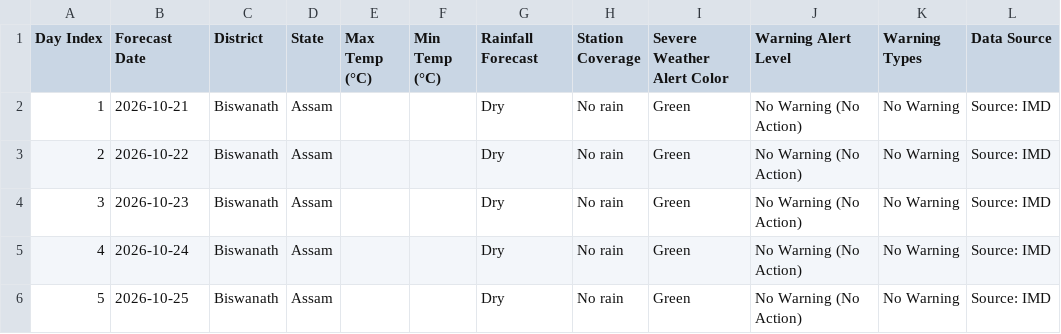
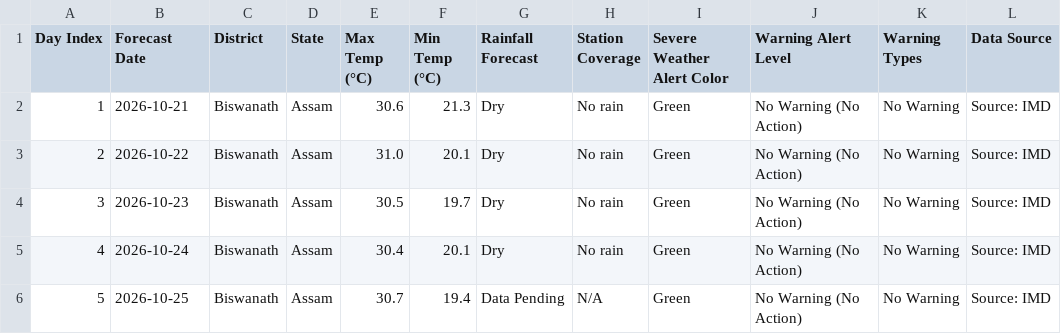
Before and after one commit to gusionrohan/diwis-weather, a CSV file: output/biswanath/biswanath_forecast_summary.csv, drawn as a sheet.

```diff
--- a/output/biswanath/biswanath_forecast_summary.csv
+++ b/output/biswanath/biswanath_forecast_summary.csv
@@ -1,6 +1,6 @@
 Day Index,Forecast Date,District,State,Max Temp (°C),Min Temp (°C),Rainfall Forecast,Station Coverage,Severe Weather Alert Color,Warning Alert Level,Warning Types,Data Source
-1,2026-10-21,Biswanath,Assam,,,Dry,No rain,Green,No Warning (No Action),No Warning,Source: IMD
-2,2026-10-22,Biswanath,Assam,,,Dry,No rain,Green,No Warning (No Action),No Warning,Source: IMD
-3,2026-10-23,Biswanath,Assam,,,Dry,No rain,Green,No Warning (No Action),No Warning,Source: IMD
-4,2026-10-24,Biswanath,Assam,,,Dry,No rain,Green,No Warning (No Action),No Warning,Source: IMD
-5,2026-10-25,Biswanath,Assam,,,Dry,No rain,Green,No Warning (No Action),No Warning,Source: IMD
+1,2026-10-21,Biswanath,Assam,30.6,21.3,Dry,No rain,Green,No Warning (No Action),No Warning,Source: IMD
+2,2026-10-22,Biswanath,Assam,31.0,20.1,Dry,No rain,Green,No Warning (No Action),No Warning,Source: IMD
+3,2026-10-23,Biswanath,Assam,30.5,19.7,Dry,No rain,Green,No Warning (No Action),No Warning,Source: IMD
+4,2026-10-24,Biswanath,Assam,30.4,20.1,Dry,No rain,Green,No Warning (No Action),No Warning,Source: IMD
+5,2026-10-25,Biswanath,Assam,30.7,19.4,Data Pending,N/A,Green,No Warning (No Action),No Warning,Source: IMD
```
Also changed, not shown: output/cachar/cachar_upstream_summary.csv, output/dibrugarh/dibrugarh_forecast_summary.csv, 22 other files.
